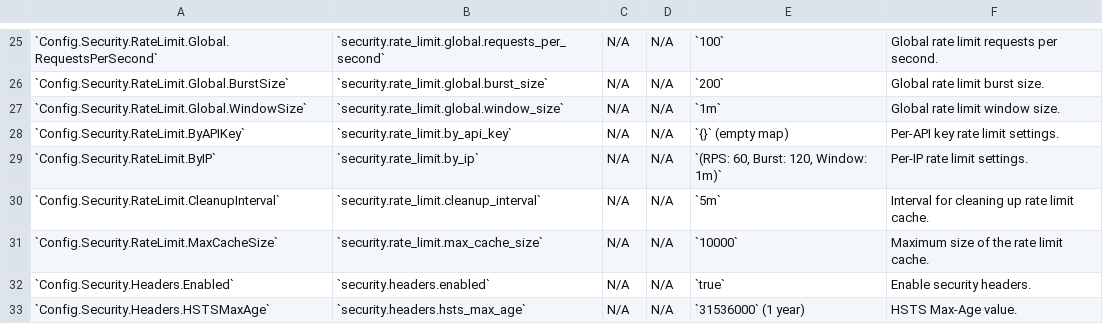
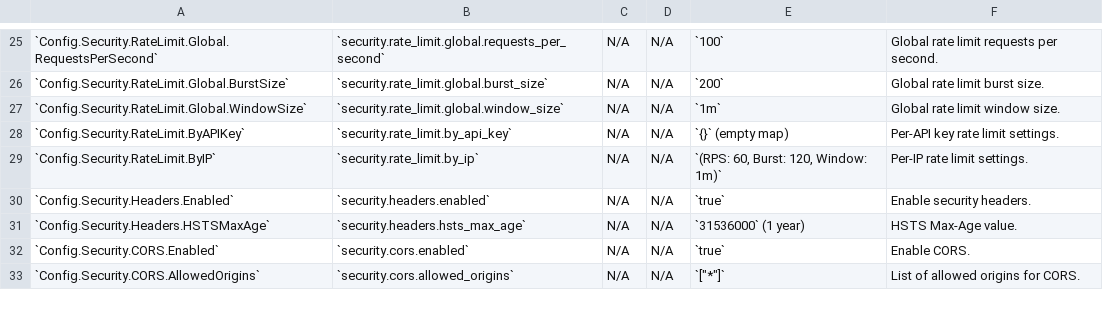
Before and after one commit to leslieo2/go-spec-mock, a CSV file: configuration.csv, drawn as a sheet; only a part is shown, gaps mark what is left out; the shorter side is filled out with more unchanged rows; the diff names each change by its address in the sheet, - before the commit and + after, or states it on an @@ line.

Commit message:
refactor(security): convert rate limiter cleanup_interval and max_cache_size to internal constants
These configuration items are internal implementation details and should not be user-configurable:
- security.rate_limit.cleanup_interval -> constants.RateLimitCleanupInterval
- security.rate_limit.max_cache_size -> constants.RateLimitMaxCacheSize

This change improves security by keeping internal cache management details hidden from users.

```diff
--- a/configuration.csv
+++ b/configuration.csv
-row 30: `Config.Security.RateLimit.CleanupInterval` | `security.rate_limit.cleanup_interval` | N/A | N/A | `5m` | Interval for cleaning up rate limit cache.
-row 31: `Config.Security.RateLimit.MaxCacheSize` | `security.rate_limit.max_cache_size` | N/A | N/A | `10000` | Maximum size of the rate limit cache.
```
Also changed, not shown: 5 other files.
